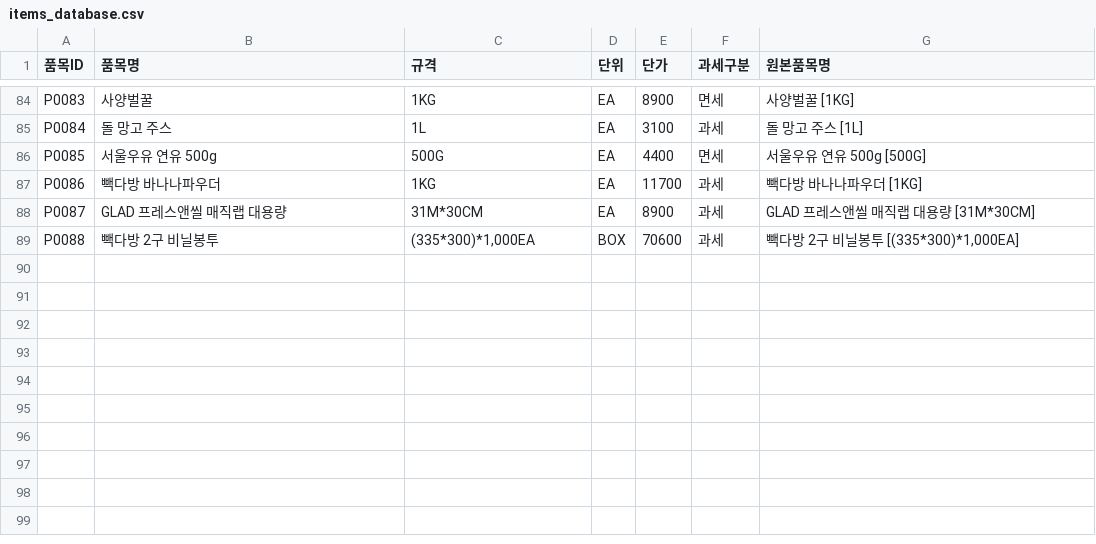
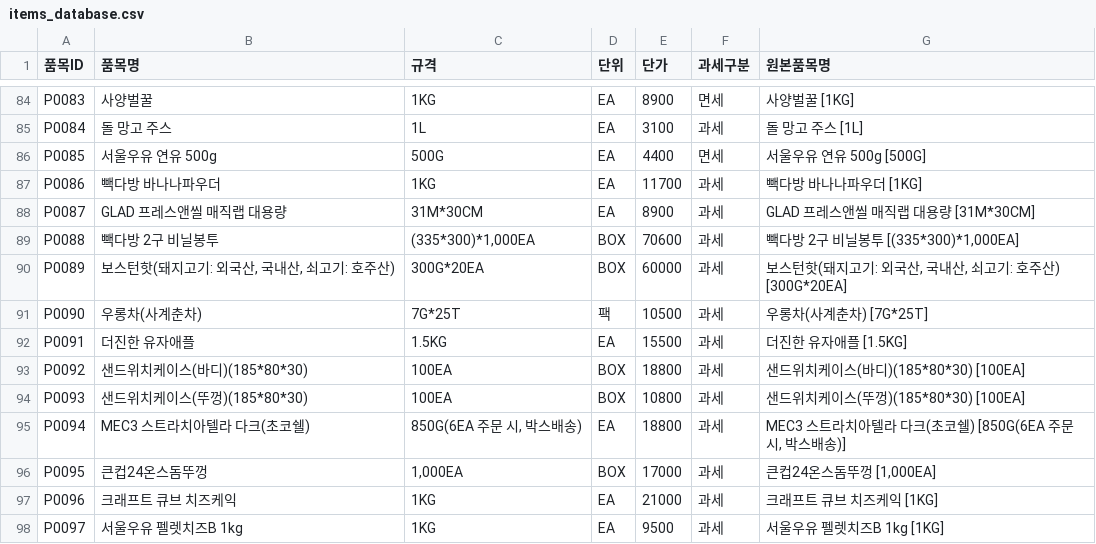
Before and after one commit to 03k707-prog/paikscoffee, a CSV file: items_database.csv, drawn as a sheet; only a part is shown, gaps mark what is left out; the diff names each change by its address in the sheet, - before the commit and + after, or states it on an @@ line.

Commit message:
Update consumables database with 9 new items from 주문현황_OMS260710582306_20260716.xlsx and regenerate data.js

```diff
--- a/items_database.csv
+++ b/items_database.csv
+row 90: P0089 | 보스턴핫(돼지고기: 외국산, 국내산, 쇠고기: 호주산) | 300G*20EA | BOX | 60000 | 과세 | 보스턴핫(돼지고기: 외국산, 국내산, 쇠고기: 호주산) [300G*20EA]
+row 91: P0090 | 우롱차(사계춘차) | 7G*25T | 팩 | 10500 | 과세 | 우롱차(사계춘차) [7G*25T]
+row 92: P0091 | 더진한 유자애플 | 1.5KG | EA | 15500 | 과세 | 더진한 유자애플 [1.5KG]
+row 93: P0092 | 샌드위치케이스(바디)(185*80*30) | 100EA | BOX | 18800 | 과세 | 샌드위치케이스(바디)(185*80*30) [100EA]
+row 94: P0093 | 샌드위치케이스(뚜껑)(185*80*30) | 100EA | BOX | 10800 | 과세 | 샌드위치케이스(뚜껑)(185*80*30) [100EA]
+row 95: P0094 | MEC3 스트라치아텔라 다크(초코쉘) | 850G(6EA 주문 시, 박스배송) | EA | 18800 | 과세 | MEC3 스트라치아텔라 다크(초코쉘) [850G(6EA 주문 시, 박스배송)]
+row 96: P0095 | 큰컵24온스돔뚜껑 | 1,000EA | BOX | 17000 | 과세 | 큰컵24온스돔뚜껑 [1,000EA]
+row 97: P0096 | 크래프트 큐브 치즈케익 | 1KG | EA | 21000 | 과세 | 크래프트 큐브 치즈케익 [1KG]
+row 98: P0097 | 서울우유 펠렛치즈B 1kg | 1KG | EA | 9500 | 과세 | 서울우유 펠렛치즈B 1kg [1KG]
```
Also changed, not shown: 4 other files.
